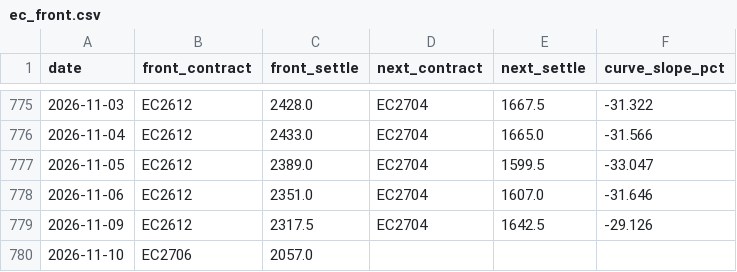
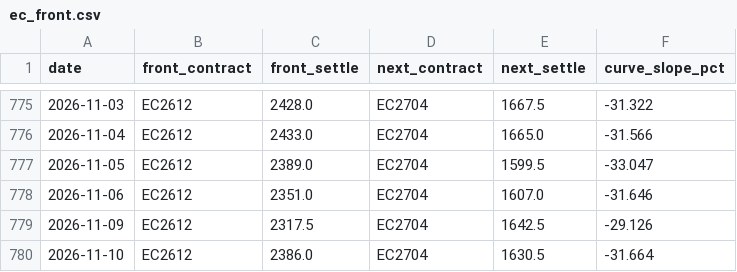
Before and after one commit to narrowsproject-boop/Narrows, a CSV file: data/clean/ec_front.csv, drawn as a sheet; only a part is shown, gaps mark what is left out.

```diff
--- a/data/clean/ec_front.csv
+++ b/data/clean/ec_front.csv
@@ -779,2 +779,2 @@ date,front_contract,front_settle,next_contract,next_settle,curve_slope_pct
 2026-11-09,EC2612,2317.5,EC2704,1642.5,-29.126
-2026-11-10,EC2706,2057.0,,,
+2026-11-10,EC2612,2386.0,EC2704,1630.5,-31.664
```
Also changed, not shown: data/clean/bunker.csv, data/clean/drewry_wci.csv, 10 other files.
